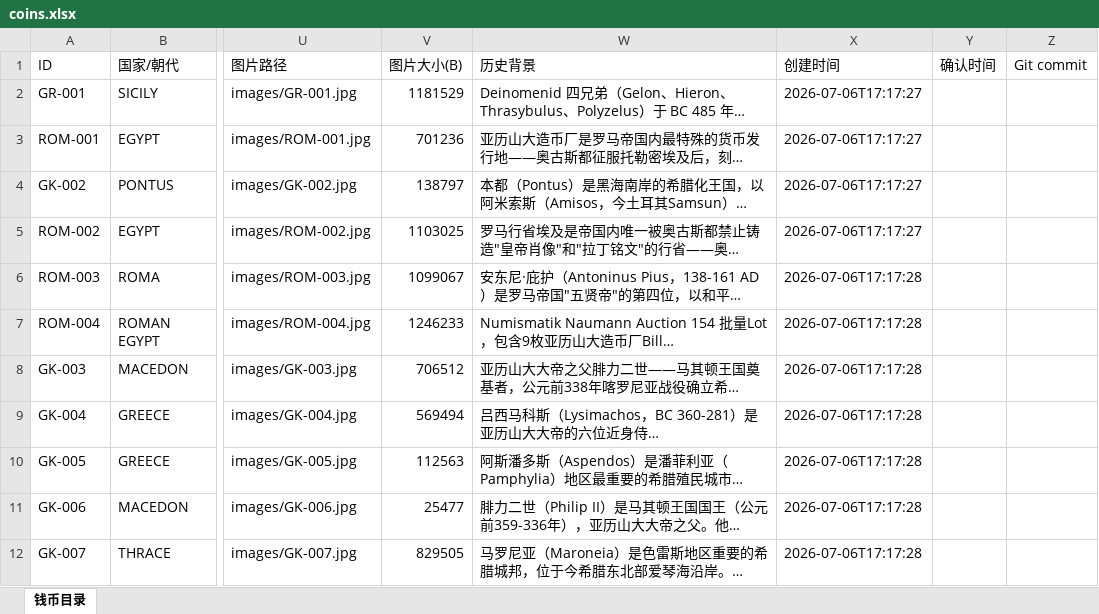
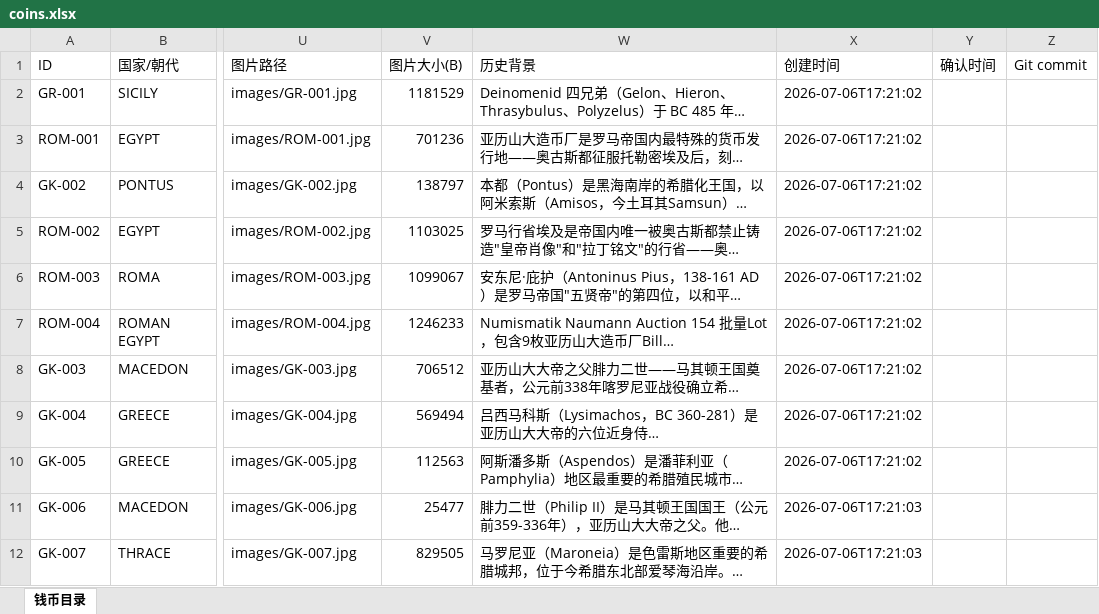
Before and after one commit to fisherfix/coin-collection, an Excel workbook: coin-archive/coins.xlsx, sheet 钱币目录, drawn as a sheet; only a part is shown, gaps mark what is left out; long unchanged cells end in …; values as stored, in another font and other column widths than the file's, no borders; the diff covers the shown part only; the diff names each change by its address in the sheet, - before the commit and + after, or states it on an @@ line.

Commit message:
ROM-006 archive sync

```diff
--- a/coin-archive/coins.xlsx (sheet 钱币目录)
+++ b/coin-archive/coins.xlsx (sheet 钱币目录)
-X2:X5 (创建时间): 2026-07-06T17:17:27
+X2:X5 (创建时间): 2026-07-06T17:21:02
-X6:X10 (创建时间): 2026-07-06T17:17:28
+X6:X10 (创建时间): 2026-07-06T17:21:02
-X11:X12 (创建时间): 2026-07-06T17:17:28
+X11:X12 (创建时间): 2026-07-06T17:21:03
```
Also changed, not shown: 15 edited cells elsewhere in this sheet, 42 other files.
